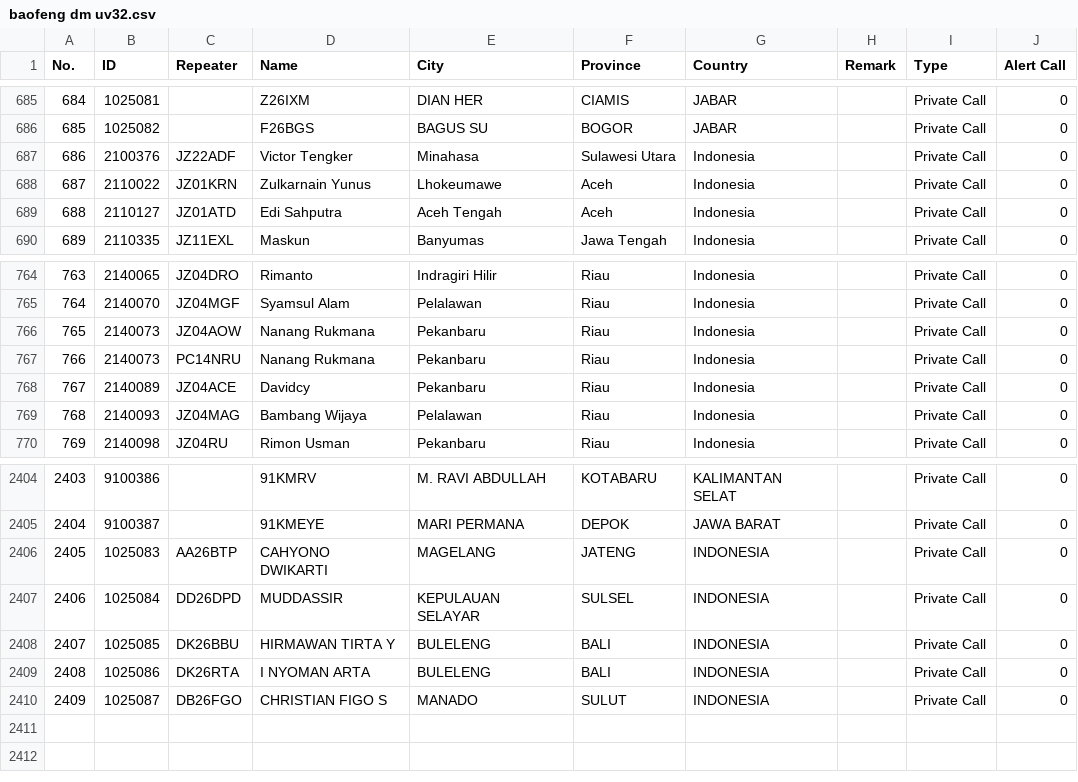
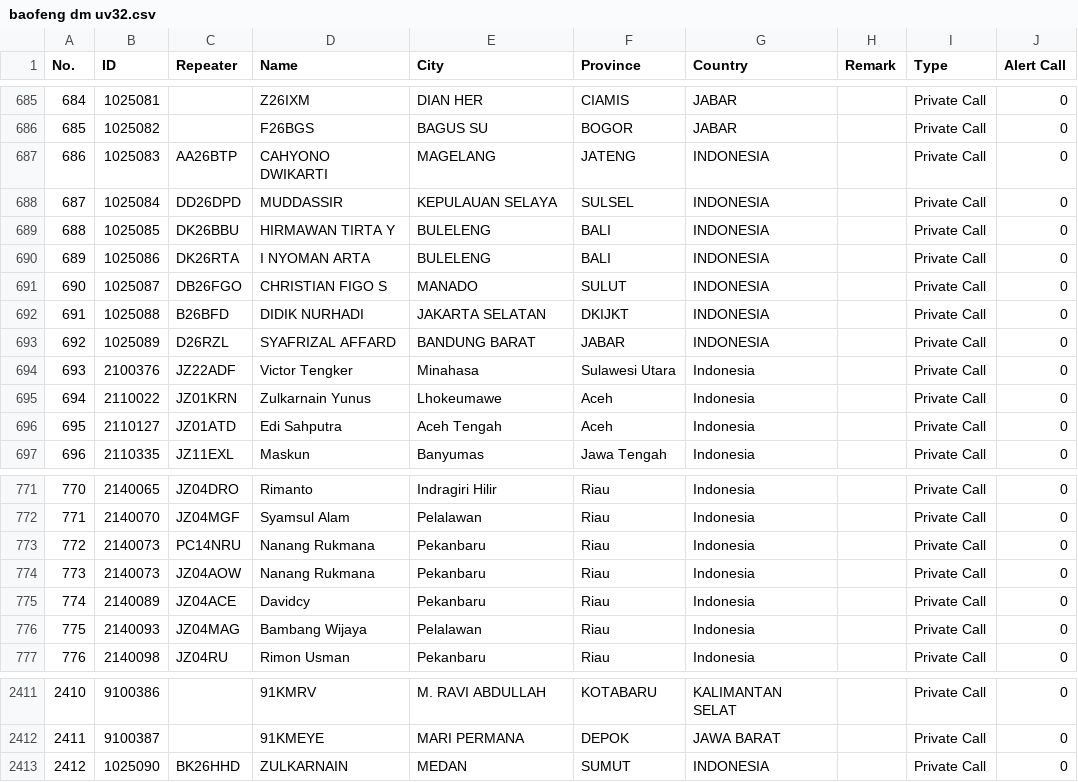
Before and after one commit to lordrayden19/addresbook, a CSV file: baofeng dm uv32.csv, drawn as a sheet; only a part is shown, gaps mark what is left out; removed rows and columns are numbered as before the commit, all else as after; the diff names each change by its address in the sheet, - before the commit and + after, or states it on an @@ line.

Commit message:
Update baofeng dm uv32.csv

```diff
--- a/baofeng dm uv32.csv
+++ b/baofeng dm uv32.csv
@@ row 2406 moved to row 687: 686 @@
+row 688: 687 | 1025084 | DD26DPD | MUDDASSIR | KEPULAUAN SELAYA | SULSEL | INDONESIA |  | Private Call | 0
@@ row 2408 moved to row 689: 688 @@
@@ row 2409 moved to row 690: 689 @@
+row 691: 690 | 1025087 | DB26FGO | CHRISTIAN FIGO S | MANADO | SULUT | INDONESIA |  | Private Call | 0
+row 692: 691 | 1025088 | B26BFD | DIDIK NURHADI | JAKARTA SELATAN | DKIJKT | INDONESIA |  | Private Call | 0
+row 693: 692 | 1025089 | D26RZL | SYAFRIZAL AFFARD | BANDUNG BARAT | JABAR | INDONESIA |  | Private Call | 0
@@ column A (No.) renumbered from row 694 down @@
@@ row 766 moved to row 774: 773 @@
-row 2407: 2406 | 1025084 | DD26DPD | MUDDASSIR | KEPULAUAN SELAYAR | SULSEL | INDONESIA |  | Private Call | 0
-B2413 (ID): 1025087
+B2413 (ID): 1025090
-C2413 (Repeater): DB26FGO
+C2413 (Repeater): BK26HHD
-D2413 (Name): CHRISTIAN FIGO S
+D2413 (Name): ZULKARNAIN
-E2413 (City): MANADO
+E2413 (City): MEDAN
-F2413 (Province): SULUT
+F2413 (Province): SUMUT
```
